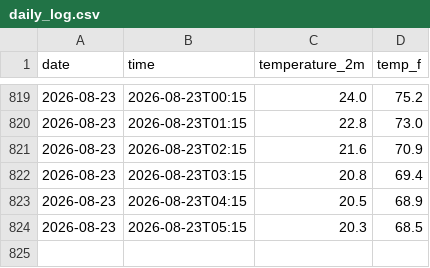
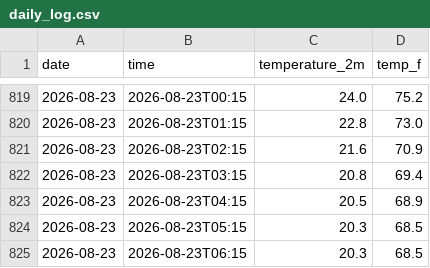
Before and after one commit to hrondonuwu/bali-weather-tracker, a CSV file: daily_log.csv, drawn as a sheet; only a part is shown, gaps mark what is left out; the diff names each change by its address in the sheet, - before the commit and + after, or states it on an @@ line.

```diff
--- a/daily_log.csv
+++ b/daily_log.csv
+row 825: 2026-08-23 | 2026-08-23T06:15 | 20.3 | 68.5
```
